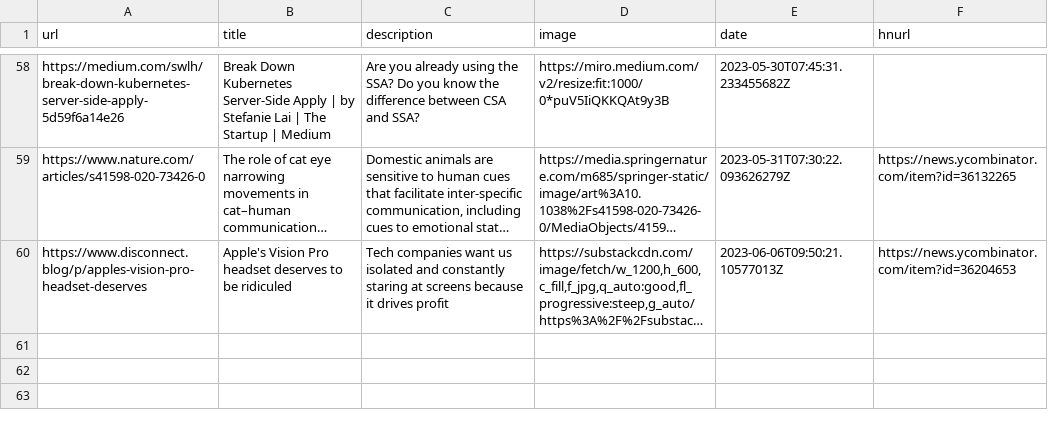
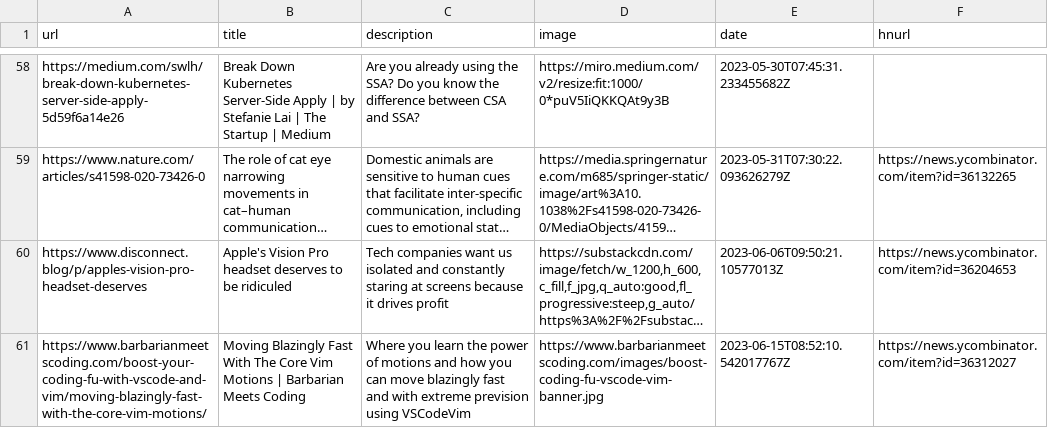
Before and after one commit to manuelmazzuola/readingList, a CSV file: readingList.csv, drawn as a sheet; only a part is shown, gaps mark what is left out; long unchanged cells end in …; the diff names each change by its address in the sheet, - before the commit and + after, or states it on an @@ line.

Commit message:
Automated reading list update on Thu Jun 15 08:52:10 UTC 2023

```diff
--- a/readingList.csv
+++ b/readingList.csv
+row 61: https://www.barbarianmeetscoding.com/boost-your-coding-fu-with-vscode-and-vim/moving-blazingly-fast-with-the-core-vim-motions/ | Moving Blazingly Fast With The Core Vim Motions | Barbarian Meets Coding | Where you learn the power of motions and how you can move blazingly fast and with extreme prevision using VSCodeVim | https://www.barbarianmeetscoding.com/images/boost-coding-fu-vscode-vim-banner.jpg | 2023-06-15T08:52:10.542017767Z | https://news.ycombinator.com/item?id=36312027
```
